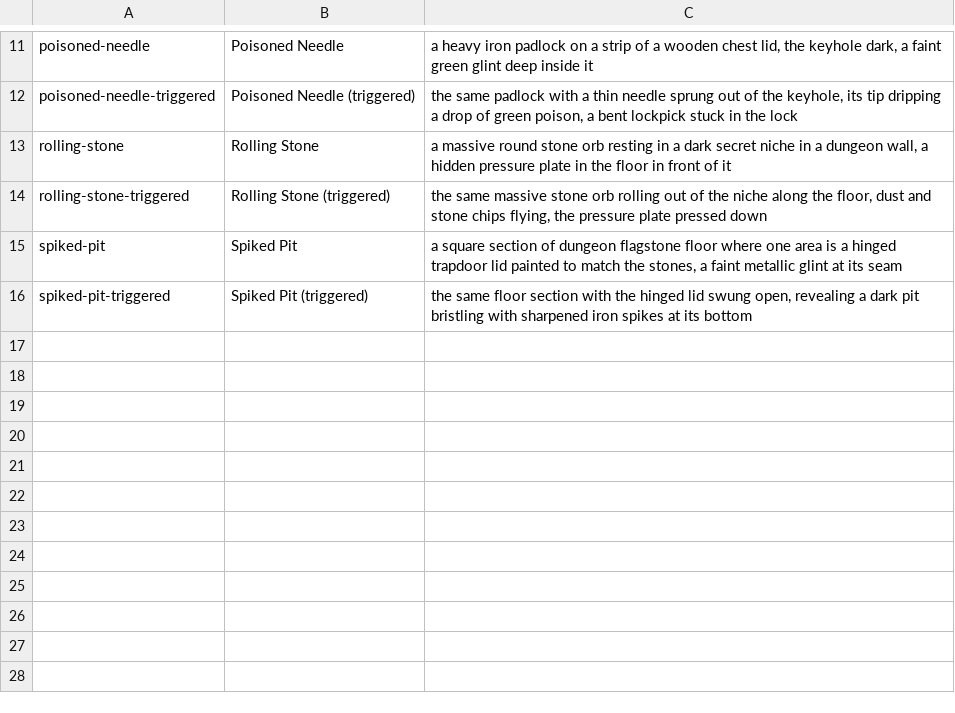
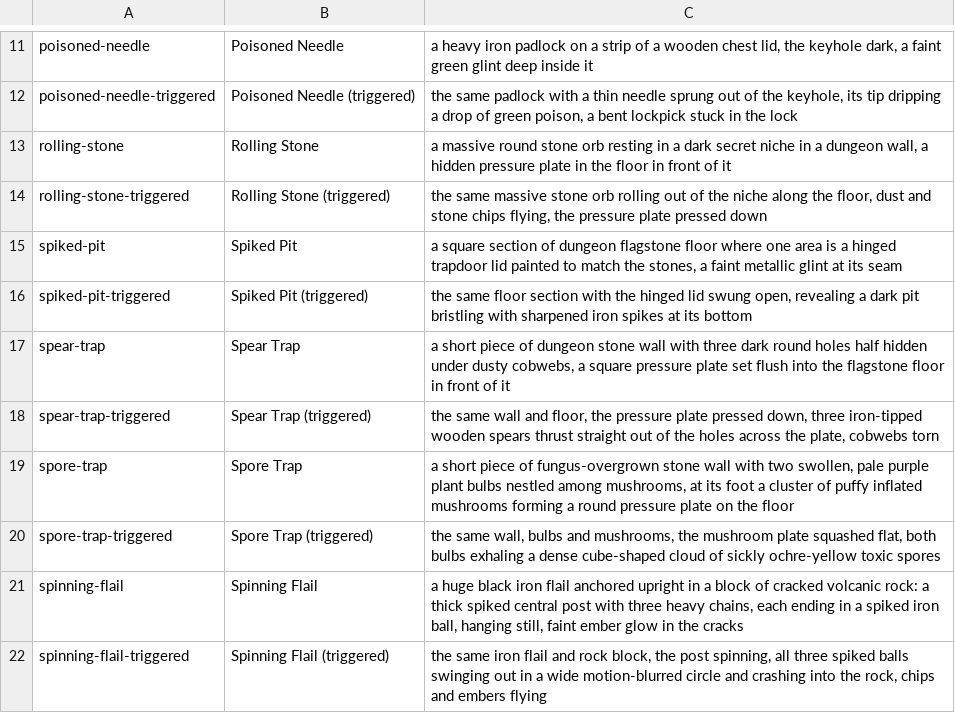
Before and after one commit to pesse/dnd-planner, a TSV file: design/art-pipeline/icons/motifs/traps.tsv, drawn as a sheet; only a part is shown, gaps mark what is left out; the diff names each change by its address in the sheet, - before the commit and + after, or states it on an @@ line.

```diff
--- a/design/art-pipeline/icons/motifs/traps.tsv
+++ b/design/art-pipeline/icons/motifs/traps.tsv
+row 17: spear-trap | Spear Trap | a short piece of dungeon stone wall with three dark round holes half hidden under dusty cobwebs, a square pressure plate set flush into the flagstone floor in front of it
+row 18: spear-trap-triggered | Spear Trap (triggered) | the same wall and floor, the pressure plate pressed down, three iron-tipped wooden spears thrust straight out of the holes across the plate, cobwebs torn
+row 19: spore-trap | Spore Trap | a short piece of fungus-overgrown stone wall with two swollen, pale purple plant bulbs nestled among mushrooms, at its foot a cluster of puffy inflated mushrooms forming a round pressure plate on the floor
+row 20: spore-trap-triggered | Spore Trap (triggered) | the same wall, bulbs and mushrooms, the mushroom plate squashed flat, both bulbs exhaling a dense cube-shaped cloud of sickly ochre-yellow toxic spores
+row 21: spinning-flail | Spinning Flail | a huge black iron flail anchored upright in a block of cracked volcanic rock: a thick spiked central post with three heavy chains, each ending in a spiked iron ball, hanging still, faint ember glow in the cracks
+row 22: spinning-flail-triggered | Spinning Flail (triggered) | the same iron flail and rock block, the post spinning, all three spiked balls swinging out in a wide motion-blurred circle and crashing into the rock, chips and embers flying
```
